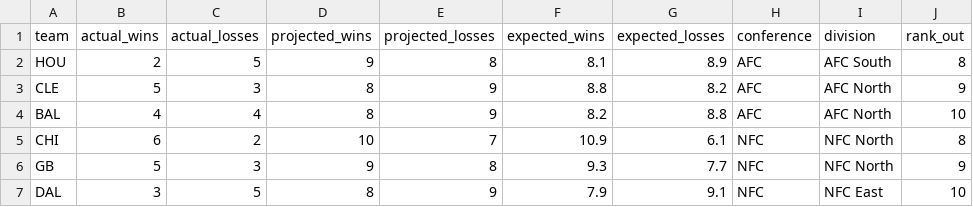
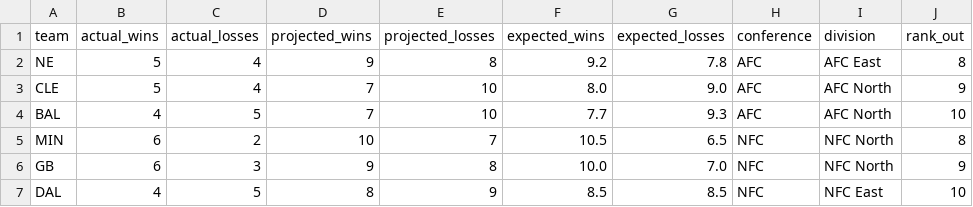
Before and after one commit to caleb259/NFL-Forecasting-Dashboard, a CSV file: data/predictions/projected_first_teams_out.csv, drawn as a sheet.

```diff
--- a/data/predictions/projected_first_teams_out.csv
+++ b/data/predictions/projected_first_teams_out.csv
@@ -1,7 +1,7 @@
 team,actual_wins,actual_losses,projected_wins,projected_losses,expected_wins,expected_losses,conference,division,rank_out
-HOU,2,5,9,8,8.1,8.9,AFC,AFC South,8
-CLE,5,3,8,9,8.8,8.2,AFC,AFC North,9
-BAL,4,4,8,9,8.2,8.8,AFC,AFC North,10
-CHI,6,2,10,7,10.9,6.1,NFC,NFC North,8
-GB,5,3,9,8,9.3,7.7,NFC,NFC North,9
-DAL,3,5,8,9,7.9,9.1,NFC,NFC East,10
+NE,5,4,9,8,9.2,7.8,AFC,AFC East,8
+CLE,5,4,7,10,8.0,9.0,AFC,AFC North,9
+BAL,4,5,7,10,7.7,9.3,AFC,AFC North,10
+MIN,6,2,10,7,10.5,6.5,NFC,NFC North,8
+GB,6,3,9,8,10.0,7.0,NFC,NFC North,9
+DAL,4,5,8,9,8.5,8.5,NFC,NFC East,10
```
Also changed, not shown: data/predictions/projected_2026_records.csv, data/predictions/projected_playoff_games.csv, 5 other files.
